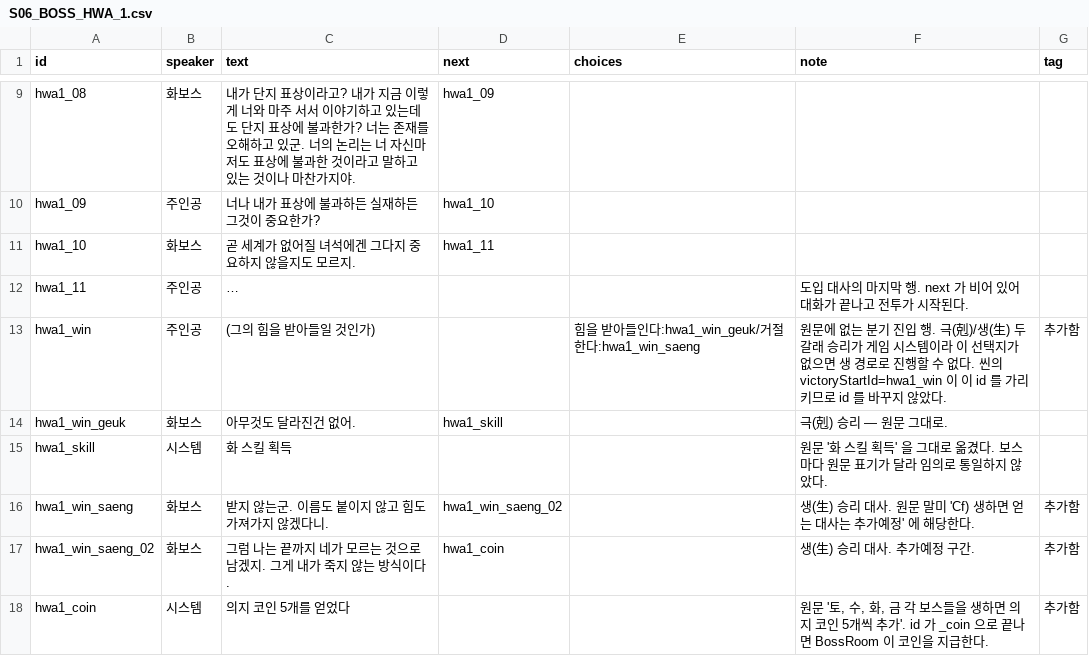
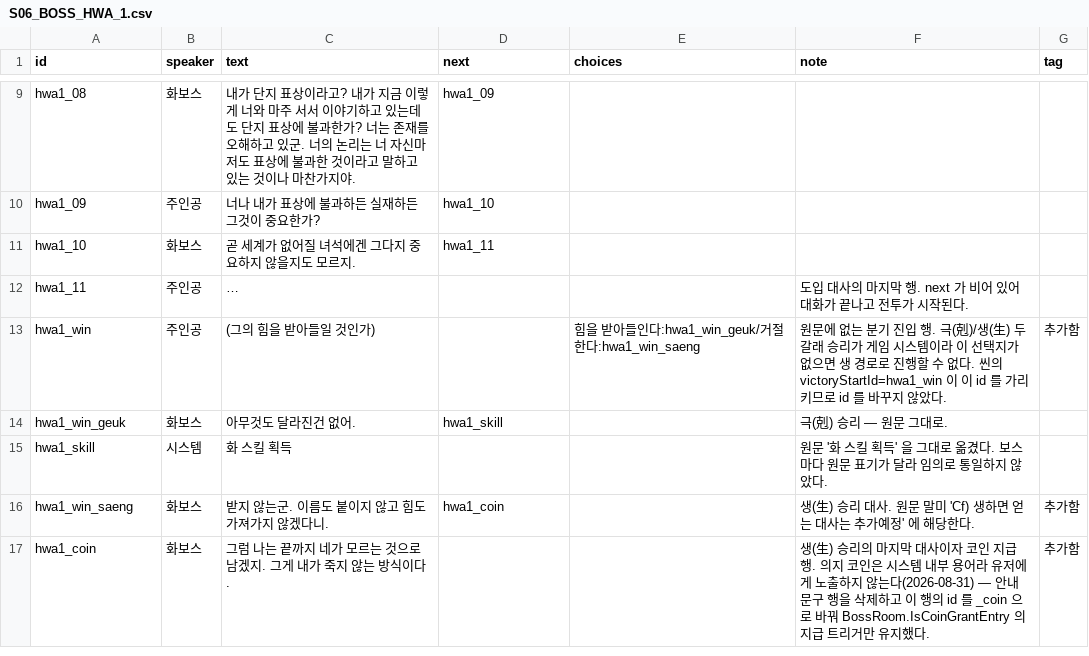
Before and after one commit to roy0206/Tup3, a CSV file: Tup3Game/Assets/Resources/Dialogues/S06_BOSS_HWA_1.csv, drawn as a sheet; only a part is shown, gaps mark what is left out.

```diff
--- a/Tup3Game/Assets/Resources/Dialogues/S06_BOSS_HWA_1.csv
+++ b/Tup3Game/Assets/Resources/Dialogues/S06_BOSS_HWA_1.csv
@@ -15,4 +15,3 @@ hwa1_win_geuk,화보스,아무것도 달라진건 없어.,hwa1_skill,,"극(剋)
 hwa1_skill,시스템,화 스킬 획득,,,"원문 '화 스킬 획득' 을 그대로 옮겼다. 보스마다 원문 표기가 달라 임의로 통일하지 않았다.",
-hwa1_win_saeng,화보스,받지 않는군. 이름도 붙이지 않고 힘도 가져가지 않겠다니.,hwa1_win_saeng_02,,"생(生) 승리 대사. 원문 말미 'Cf) 생하면 얻는 대사는 추가예정' 에 해당한다.",추가함
-hwa1_win_saeng_02,화보스,그럼 나는 끝까지 네가 모르는 것으로 남겠지. 그게 내가 죽지 않는 방식이다.,hwa1_coin,,"생(生) 승리 대사. 추가예정 구간.",추가함
-hwa1_coin,시스템,의지 코인 5개를 얻었다,,,"원문 '토, 수, 화, 금 각 보스들을 생하면 의지 코인 5개씩 추가'. id 가 _coin 으로 끝나면 BossRoom 이 코인을 지급한다.",추가함
+hwa1_win_saeng,화보스,받지 않는군. 이름도 붙이지 않고 힘도 가져가지 않겠다니.,hwa1_coin,,"생(生) 승리 대사. 원문 말미 'Cf) 생하면 얻는 대사는 추가예정' 에 해당한다.",추가함
+hwa1_coin,화보스,그럼 나는 끝까지 네가 모르는 것으로 남겠지. 그게 내가 죽지 않는 방식이다.,,,"생(生) 승리의 마지막 대사이자 코인 지급 행. 의지 코인은 시스템 내부 용어라 유저에게 노출하지 않는다(2026-08-31) — 안내 문구 행을 삭제하고 이 행의 id 를 _coin 으로 바꿔 BossRoom.IsCoinGrantEntry 의 지급 트리거만 유지했다.",추가함
```
Also changed, not shown: Tup3Game/Assets/Resources/Dialogues/S04_BOSS_TO.csv, Tup3Game/Assets/Resources/Dialogues/S05_BOSS_SU.csv, 32 other files.
